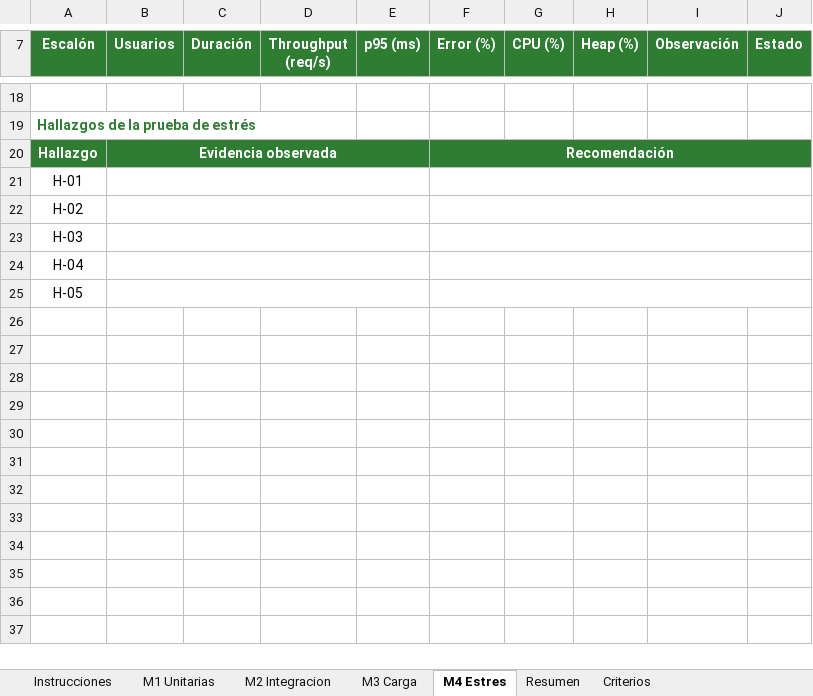
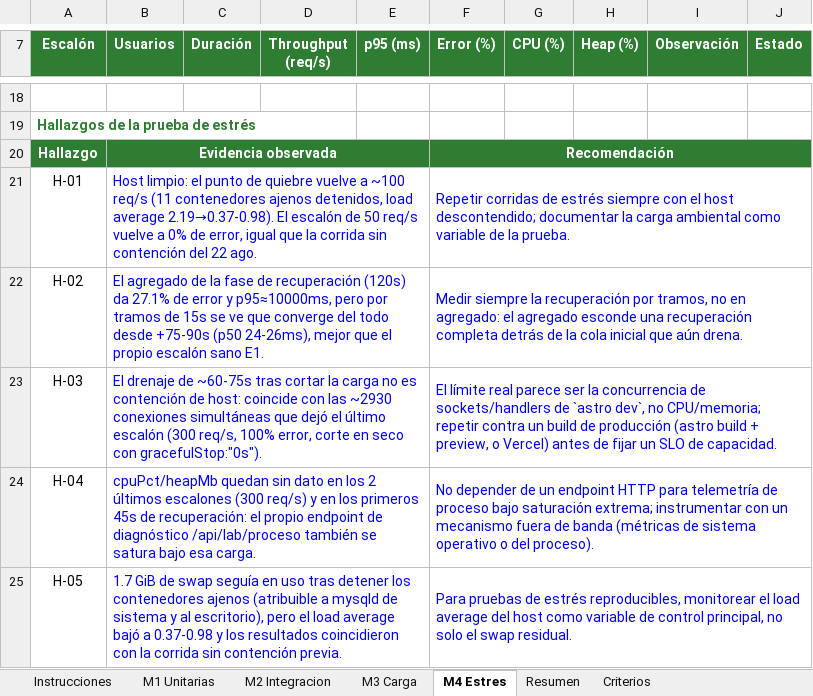
Before and after one commit to mikerb95/dev-portfolio, an Excel workbook: docs/Matriz.xlsx, sheet M4 Estres, drawn as a sheet; only a part is shown, gaps mark what is left out; values as stored, in another font and other column widths than the file's, no borders; conditional formats not drawn; the diff covers the shown part only; the diff names each change by its address in the sheet, - before the commit and + after, or states it on an @@ line.

```diff
--- a/docs/Matriz.xlsx (sheet M4 Estres)
+++ b/docs/Matriz.xlsx (sheet M4 Estres)
-B21 (Usuarios): (empty)
+B21 (Usuarios): Host limpio: el punto de quiebre vuelve a ~100 req/s (11 contenedores ajenos detenidos, load average 2.19→0.37-0.98). El escalón de 50 req/s vuelve a 0% de error, igual que la corrida sin contención del 22 ago.
-F21 (Error (%)): (empty)
+F21 (Error (%)): Repetir corridas de estrés siempre con el host descontendido; documentar la carga ambiental como variable de la prueba.
-B22 (Usuarios): (empty)
+B22 (Usuarios): El agregado de la fase de recuperación (120s) da 27.1% de error y p95≈10000ms, pero por tramos de 15s se ve que converge del todo desde +75-90s (p50 24-26ms), mejor que el propio escalón sano E1.
-F22 (Error (%)): (empty)
+F22 (Error (%)): Medir siempre la recuperación por tramos, no en agregado: el agregado esconde una recuperación completa detrás de la cola inicial que aún drena.
-B23 (Usuarios): (empty)
+B23 (Usuarios): El drenaje de ~60-75s tras cortar la carga no es contención de host: coincide con las ~2930 conexiones simultáneas que dejó el último escalón (300 req/s, 100% error, corte en seco con gracefulStop:"0s").
-F23 (Error (%)): (empty)
+F23 (Error (%)): El límite real parece ser la concurrencia de sockets/handlers de `astro dev`, no CPU/memoria; repetir contra un build de producción (astro build + preview, o Vercel) antes de fijar un SLO de capacidad.
-B24 (Usuarios): (empty)
+B24 (Usuarios): cpuPct/heapMb quedan sin dato en los 2 últimos escalones (300 req/s) y en los primeros 45s de recuperación: el propio endpoint de diagnóstico /api/lab/proceso también se satura bajo esa carga.
-F24 (Error (%)): (empty)
+F24 (Error (%)): No depender de un endpoint HTTP para telemetría de proceso bajo saturación extrema; instrumentar con un mecanismo fuera de banda (métricas de sistema operativo o del proceso).
-B25 (Usuarios): (empty)
+B25 (Usuarios): 1.7 GiB de swap seguía en uso tras detener los contenedores ajenos (atribuible a mysqld de sistema y al escritorio), pero el load average bajó a 0.37-0.98 y los resultados coincidieron con la corrida sin contención previa.
-F25 (Error (%)): (empty)
+F25 (Error (%)): Para pruebas de estrés reproducibles, monitorear el load average del host como variable de control principal, no solo el swap residual.
```
Also changed, not shown: 72 edited cells elsewhere in this sheet, sheet Criterios.
